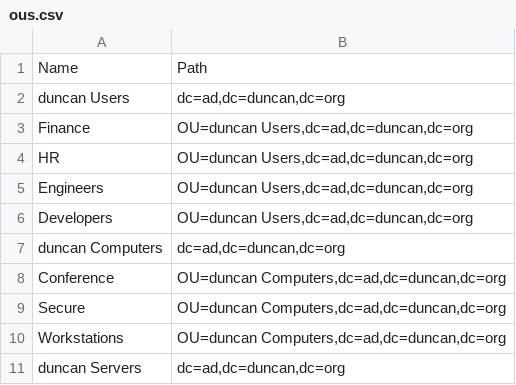
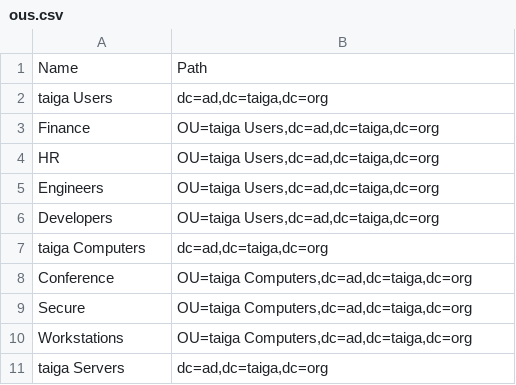
Before and after one commit to CMS0729/CEG2410, a CSV file: Projects/Project3/ous.csv, drawn as a sheet.

Commit message:
Update ous.csv

```diff
--- a/Projects/Project3/ous.csv
+++ b/Projects/Project3/ous.csv
@@ -1,11 +1,11 @@
 Name,Path
-duncan Users,"dc=ad,dc=duncan,dc=org"
-Finance,"OU=duncan Users,dc=ad,dc=duncan,dc=org"
-HR,"OU=duncan Users,dc=ad,dc=duncan,dc=org"
-Engineers,"OU=duncan Users,dc=ad,dc=duncan,dc=org"
-Developers,"OU=duncan Users,dc=ad,dc=duncan,dc=org"
-duncan Computers,"dc=ad,dc=duncan,dc=org"
-Conference,"OU=duncan Computers,dc=ad,dc=duncan,dc=org"
-Secure,"OU=duncan Computers,dc=ad,dc=duncan,dc=org"
-Workstations,"OU=duncan Computers,dc=ad,dc=duncan,dc=org"
-duncan Servers,"dc=ad,dc=duncan,dc=org"
+taiga Users,"dc=ad,dc=taiga,dc=org"
+Finance,"OU=taiga Users,dc=ad,dc=taiga,dc=org"
+HR,"OU=taiga Users,dc=ad,dc=taiga,dc=org"
+Engineers,"OU=taiga Users,dc=ad,dc=taiga,dc=org"
+Developers,"OU=taiga Users,dc=ad,dc=taiga,dc=org"
+taiga Computers,"dc=ad,dc=taiga,dc=org"
+Conference,"OU=taiga Computers,dc=ad,dc=taiga,dc=org"
+Secure,"OU=taiga Computers,dc=ad,dc=taiga,dc=org"
+Workstations,"OU=taiga Computers,dc=ad,dc=taiga,dc=org"
+taiga Servers,"dc=ad,dc=taiga,dc=org"
```
